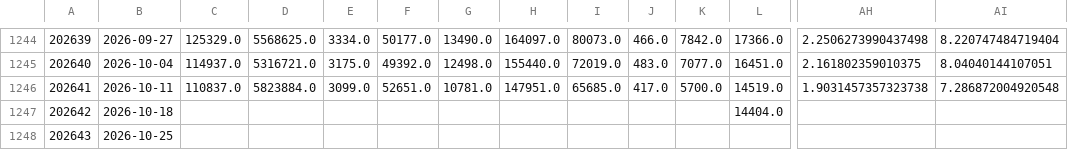
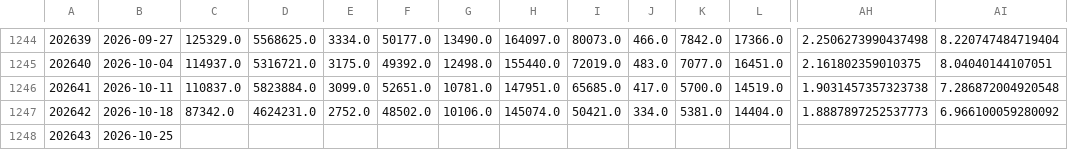
Before and after one commit to drhao/forecast-teller, a CSV file: data_processed/national_weekly.csv, drawn as a sheet; only a part is shown, gaps mark what is left out; the diff names each change by its address in the sheet, - before the commit and + after, or states it on an @@ line.

```diff
--- a/data_processed/national_weekly.csv
+++ b/data_processed/national_weekly.csv
-C1247: (empty)
+C1247: 87342.0
-D1247: (empty)
+D1247: 4624231.0
-E1247: (empty)
+E1247: 2752.0
-F1247: (empty)
+F1247: 48502.0
-G1247: (empty)
+G1247: 10106.0
-H1247: (empty)
+H1247: 145074.0
-I1247: (empty)
+I1247: 50421.0
-J1247: (empty)
+J1247: 334.0
-K1247: (empty)
+K1247: 5381.0
-AH1247: (empty)
+AH1247: 1.8887897252537773
-AI1247: (empty)
+AI1247: 6.966100059280092
```
Also changed, not shown: outputs/forecast_log/evaluation_summary.csv, outputs/latest/latest_forecast.csv, 26 other files.
